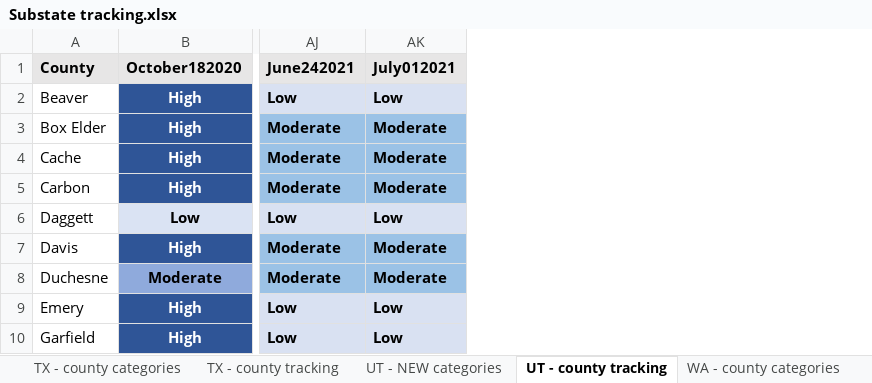
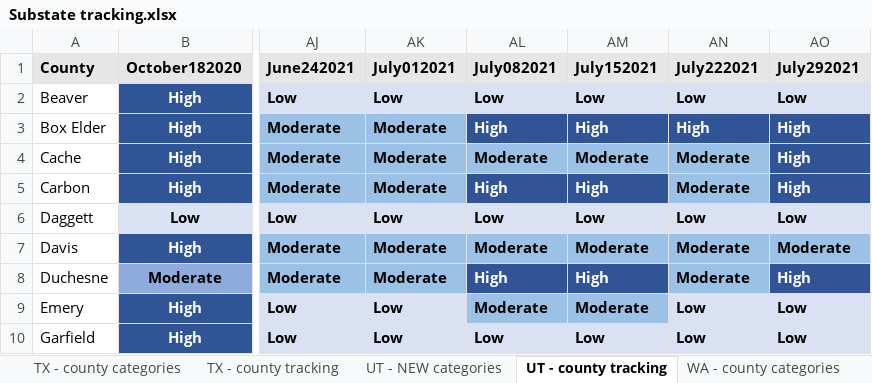
Before and after one commit to COVID19StatePolicy/SocialDistancing, an Excel workbook: source/Substate tracking.xlsx, sheet UT - county tracking, drawn as a sheet; only a part is shown, gaps mark what is left out; values as stored, in another font and other column widths than the file's, no borders; the diff names each change by its address in the sheet, - before the commit and + after, or states it on an @@ line.

```diff
--- a/source/Substate tracking.xlsx (sheet UT - county tracking)
+++ b/source/Substate tracking.xlsx (sheet UT - county tracking)
+column AL (July082021), rows 2-10: Low | High | Moderate | High | Low | Moderate | High | Moderate | Low
+column AM (July152021), rows 2-10: Low | High | Moderate | High | Low | Moderate | High | Moderate | Low
+column AN (July222021), rows 2-10: Low | High | Moderate | Moderate | Low | Moderate | Moderate | Low | Low
+column AO (July292021), rows 2-10: Low | High | High | High | Low | Moderate | High | Low | Low
```
Also changed, not shown: 30 other files.
